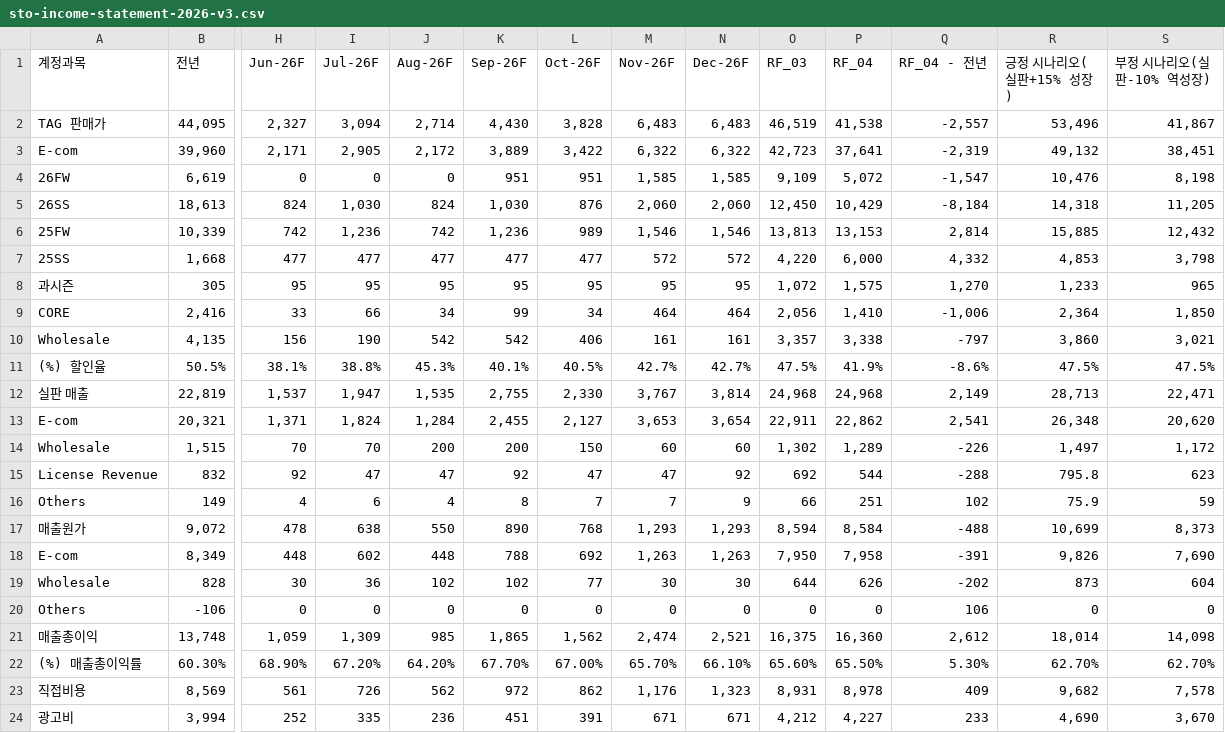
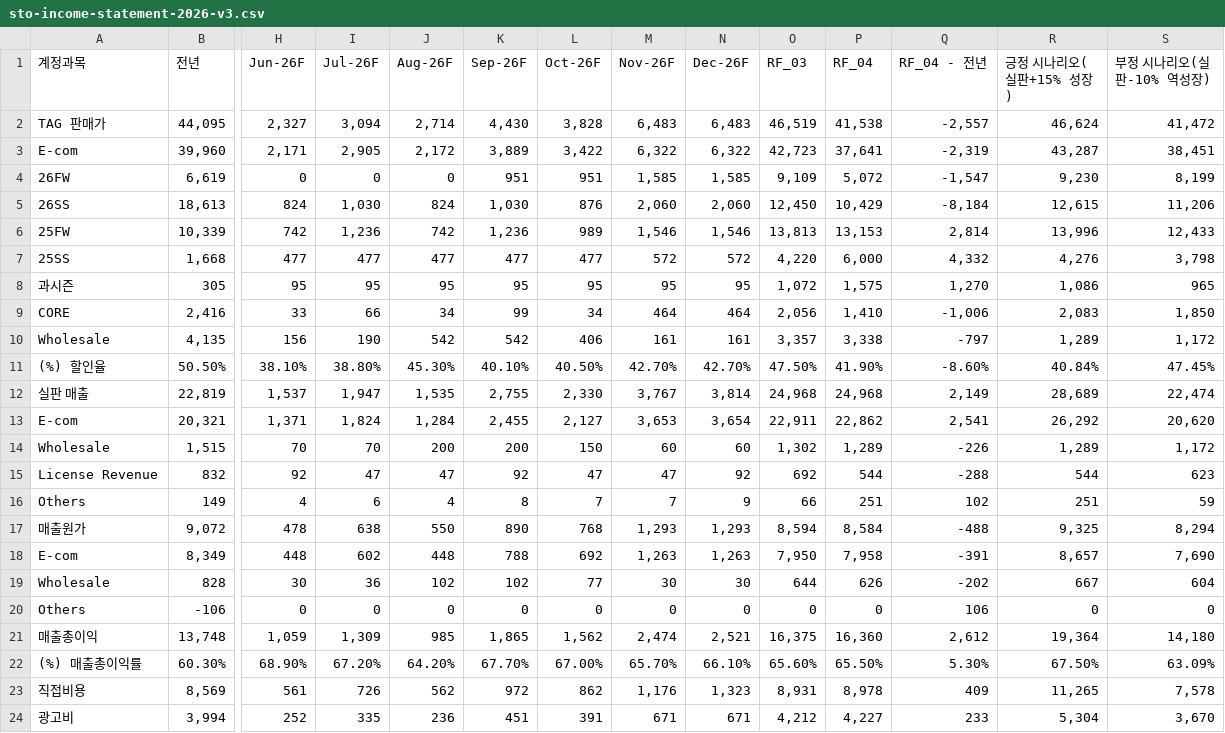
Before and after one commit to kyeongsoo88/New_stodashboard, a CSV file: frontend/public/data/sto-income-statement-2026-v3.csv, drawn as a sheet; only a part is shown, gaps mark what is left out; removed rows and columns are numbered as before the commit, all else as after; rows hold the shown columns only; the diff covers the shown part only; the diff names each change by its address in the sheet, - before the commit and + after, or states it on an @@ line.

```diff
--- a/frontend/public/data/sto-income-statement-2026-v3.csv
+++ b/frontend/public/data/sto-income-statement-2026-v3.csv
-R2 (긍정 시나리오(실판+15% 성장)): 53,496
+R2 (긍정 시나리오(실판+15% 성장)): 46,624
-S2 (부정 시나리오(실판-10% 역성장)): 41,867
+S2 (부정 시나리오(실판-10% 역성장)): 41,472
-R3 (긍정 시나리오(실판+15% 성장)): 49,132
+R3 (긍정 시나리오(실판+15% 성장)): 43,287
-R4 (긍정 시나리오(실판+15% 성장)): 10,476
+R4 (긍정 시나리오(실판+15% 성장)): 9,230
-S4 (부정 시나리오(실판-10% 역성장)): 8,198
+S4 (부정 시나리오(실판-10% 역성장)): 8,199
-R5 (긍정 시나리오(실판+15% 성장)): 14,318
+R5 (긍정 시나리오(실판+15% 성장)): 12,615
-S5 (부정 시나리오(실판-10% 역성장)): 11,205
+S5 (부정 시나리오(실판-10% 역성장)): 11,206
-R6 (긍정 시나리오(실판+15% 성장)): 15,885
+R6 (긍정 시나리오(실판+15% 성장)): 13,996
-S6 (부정 시나리오(실판-10% 역성장)): 12,432
+S6 (부정 시나리오(실판-10% 역성장)): 12,433
-R7 (긍정 시나리오(실판+15% 성장)): 4,853
+R7 (긍정 시나리오(실판+15% 성장)): 4,276
-R8 (긍정 시나리오(실판+15% 성장)): 1,233
+R8 (긍정 시나리오(실판+15% 성장)): 1,086
-R9 (긍정 시나리오(실판+15% 성장)): 2,364
+R9 (긍정 시나리오(실판+15% 성장)): 2,083
-R10 (긍정 시나리오(실판+15% 성장)): 3,860
+R10 (긍정 시나리오(실판+15% 성장)): 1,289
-S10 (부정 시나리오(실판-10% 역성장)): 3,021
+S10 (부정 시나리오(실판-10% 역성장)): 1,172
-row 11: (%) 할인율 | 50.5% | 38.1% | 38.8% | 45.3% | 40.1% | 40.5% | 42.7% | 42.7% | 47.5% | 41.9% | -8.6% | 47.5% | 47.5%
+row 11: (%) 할인율 | 50.50% | 38.10% | 38.80% | 45.30% | 40.10% | 40.50% | 42.70% | 42.70% | 47.50% | 41.90% | -8.60% | 40.84% | 47.45%
-R12 (긍정 시나리오(실판+15% 성장)): 28,713
+R12 (긍정 시나리오(실판+15% 성장)): 28,689
-S12 (부정 시나리오(실판-10% 역성장)): 22,471
+S12 (부정 시나리오(실판-10% 역성장)): 22,474
-R13 (긍정 시나리오(실판+15% 성장)): 26,348
+R13 (긍정 시나리오(실판+15% 성장)): 26,292
-R14 (긍정 시나리오(실판+15% 성장)): 1,497
+R14 (긍정 시나리오(실판+15% 성장)): 1,289
-R15 (긍정 시나리오(실판+15% 성장)): 795.8
+R15 (긍정 시나리오(실판+15% 성장)): 544
-R16 (긍정 시나리오(실판+15% 성장)): 75.9
+R16 (긍정 시나리오(실판+15% 성장)): 251
-R17 (긍정 시나리오(실판+15% 성장)): 10,699
+R17 (긍정 시나리오(실판+15% 성장)): 9,325
-S17 (부정 시나리오(실판-10% 역성장)): 8,373
+S17 (부정 시나리오(실판-10% 역성장)): 8,294
-R18 (긍정 시나리오(실판+15% 성장)): 9,826
+R18 (긍정 시나리오(실판+15% 성장)): 8,657
-R19 (긍정 시나리오(실판+15% 성장)): 873
+R19 (긍정 시나리오(실판+15% 성장)): 667
-R21 (긍정 시나리오(실판+15% 성장)): 18,014
+R21 (긍정 시나리오(실판+15% 성장)): 19,364
-S21 (부정 시나리오(실판-10% 역성장)): 14,098
+S21 (부정 시나리오(실판-10% 역성장)): 14,180
-R22 (긍정 시나리오(실판+15% 성장)): 62.70%
+R22 (긍정 시나리오(실판+15% 성장)): 67.50%
-S22 (부정 시나리오(실판-10% 역성장)): 62.70%
+S22 (부정 시나리오(실판-10% 역성장)): 63.09%
-R23 (긍정 시나리오(실판+15% 성장)): 9,682
+R23 (긍정 시나리오(실판+15% 성장)): 11,265
-R24 (긍정 시나리오(실판+15% 성장)): 4,690
+R24 (긍정 시나리오(실판+15% 성장)): 5,304
```
Also changed, not shown: 25 edited cells elsewhere in this file, frontend/public/data/SPL.csv.
